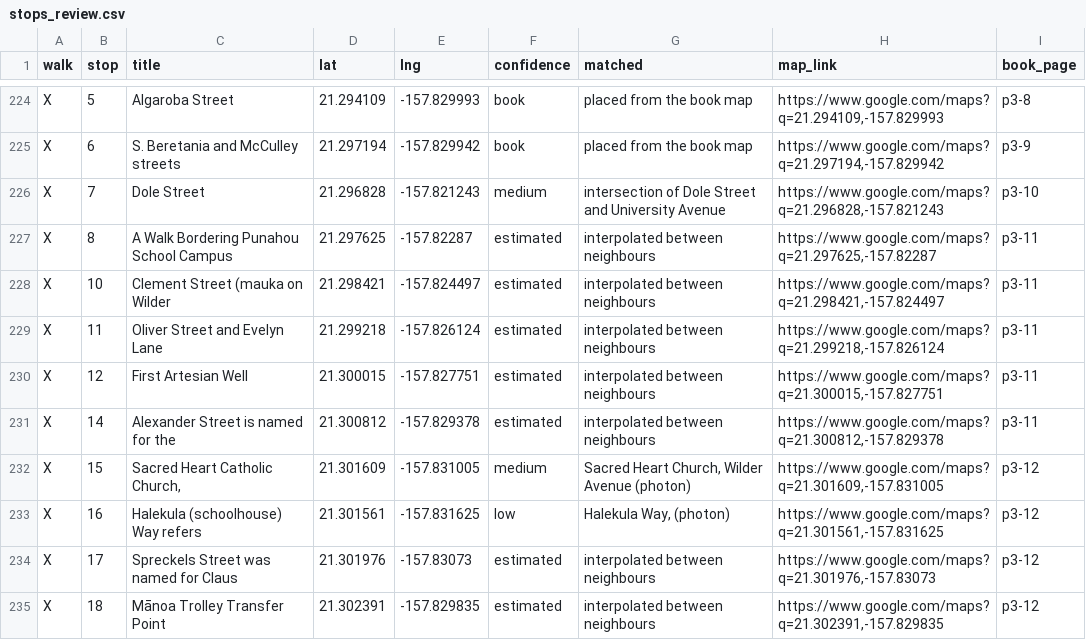
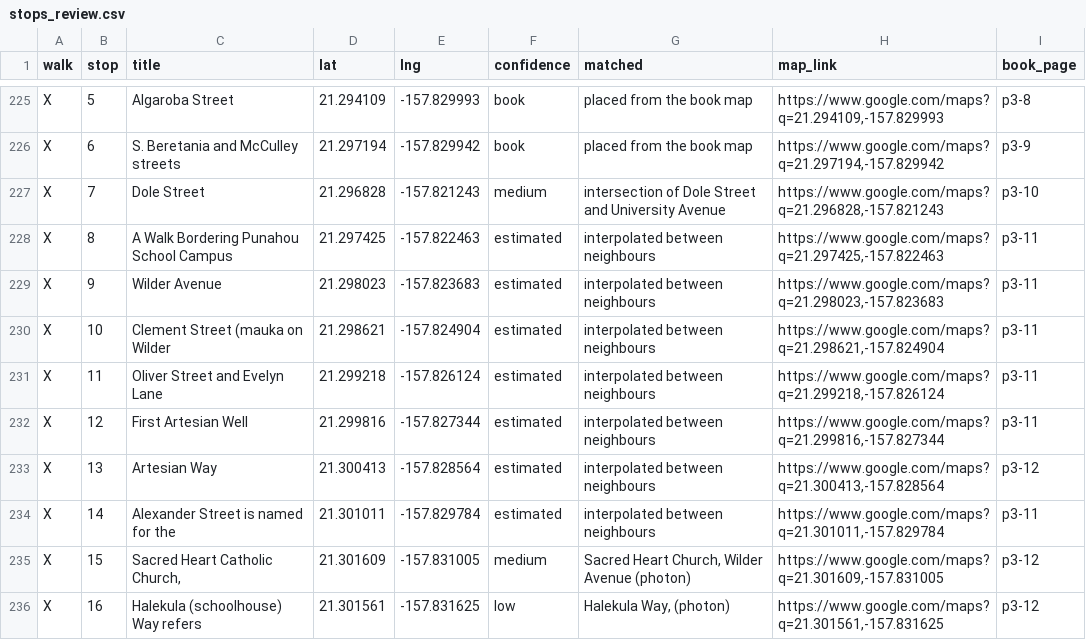
Before and after one commit to streichn/waikiki-walks, a CSV file: review/stops_review.csv, drawn as a sheet; only a part is shown, gaps mark what is left out; the shorter side is filled out with more unchanged rows; addresses are those after the commit; the diff covers the shown part only; the diff names each change by its address in the sheet, - before the commit and + after, or states it on an @@ line.

```diff
--- a/review/stops_review.csv
+++ b/review/stops_review.csv
-D228 (lat): 21.297625
+D228 (lat): 21.297425
-E228 (lng): -157.82287
+E228 (lng): -157.822463
-H228 (map_link): https://www.google.com/maps?q=21.297625,-157.82287
+H228 (map_link): https://www.google.com/maps?q=21.297425,-157.822463
+row 229: X | 9 | Wilder Avenue | 21.298023 | -157.823683 | estimated | interpolated between neighbours | https://www.google.com/maps?q=21.298023,-157.823683 | p3-11
-D230 (lat): 21.298421
+D230 (lat): 21.298621
-E230 (lng): -157.824497
+E230 (lng): -157.824904
-H230 (map_link): https://www.google.com/maps?q=21.298421,-157.824497
+H230 (map_link): https://www.google.com/maps?q=21.298621,-157.824904
-D232 (lat): 21.300015
+D232 (lat): 21.299816
-E232 (lng): -157.827751
+E232 (lng): -157.827344
-H232 (map_link): https://www.google.com/maps?q=21.300015,-157.827751
+H232 (map_link): https://www.google.com/maps?q=21.299816,-157.827344
+row 233: X | 13 | Artesian Way | 21.300413 | -157.828564 | estimated | interpolated between neighbours | https://www.google.com/maps?q=21.300413,-157.828564 | p3-12
-D234 (lat): 21.300812
+D234 (lat): 21.301011
-E234 (lng): -157.829378
+E234 (lng): -157.829784
-H234 (map_link): https://www.google.com/maps?q=21.300812,-157.829378
+H234 (map_link): https://www.google.com/maps?q=21.301011,-157.829784
```
Also changed, not shown: 6 added rows and 22 edited cells elsewhere in this file, 9 other files.
